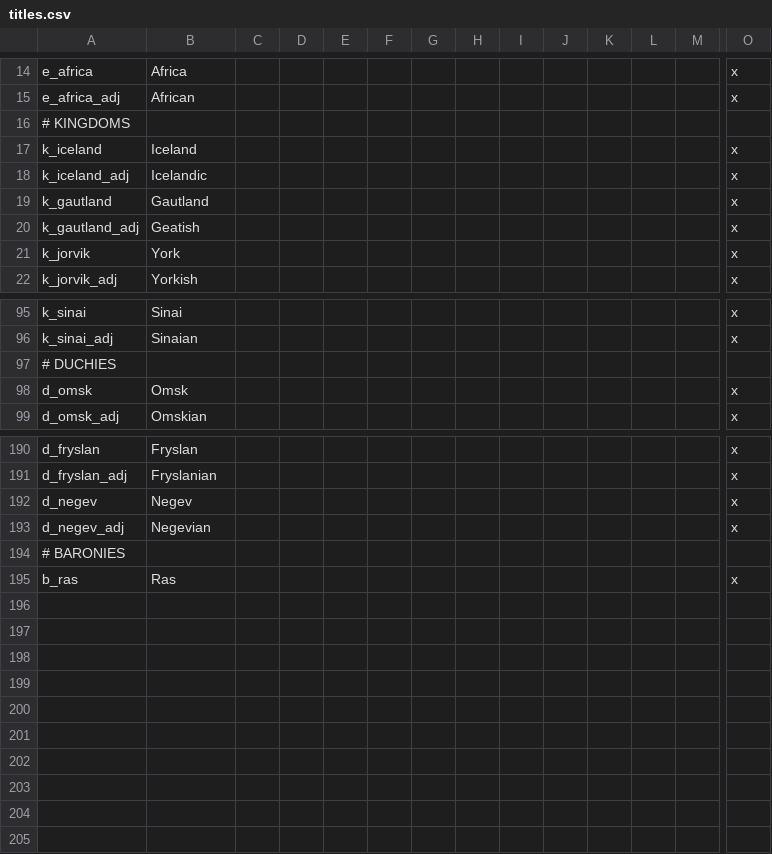
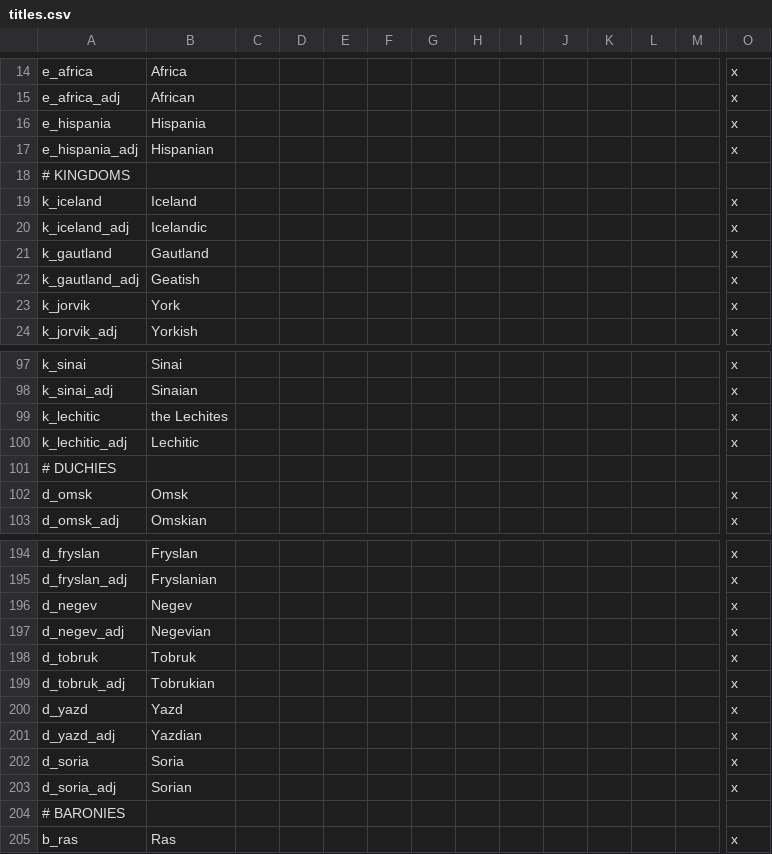
Before and after one commit to darkgamma/erebos-mod, a CSV file: localisation/titles.csv, drawn as a sheet; only a part is shown, gaps mark what is left out; rows hold the shown columns only; the diff names each change by its address in the sheet, - before the commit and + after, or states it on an @@ line.

```diff
--- a/localisation/titles.csv
+++ b/localisation/titles.csv
+row 16: e_hispania | Hispania |  |  |  |  |  |  |  |  |  |  |  | x
+row 17: e_hispania_adj | Hispanian |  |  |  |  |  |  |  |  |  |  |  | x
+row 99: k_lechitic | the Lechites |  |  |  |  |  |  |  |  |  |  |  | x
+row 100: k_lechitic_adj | Lechitic |  |  |  |  |  |  |  |  |  |  |  | x
+row 198: d_tobruk | Tobruk |  |  |  |  |  |  |  |  |  |  |  | x
+row 199: d_tobruk_adj | Tobrukian |  |  |  |  |  |  |  |  |  |  |  | x
+row 200: d_yazd | Yazd |  |  |  |  |  |  |  |  |  |  |  | x
+row 201: d_yazd_adj | Yazdian |  |  |  |  |  |  |  |  |  |  |  | x
+row 202: d_soria | Soria |  |  |  |  |  |  |  |  |  |  |  | x
+row 203: d_soria_adj | Sorian |  |  |  |  |  |  |  |  |  |  |  | x
```
